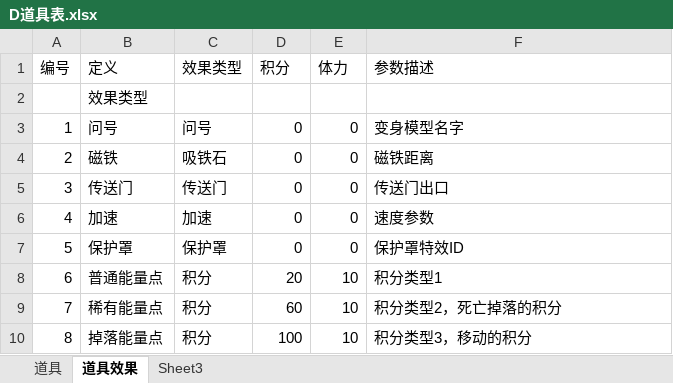
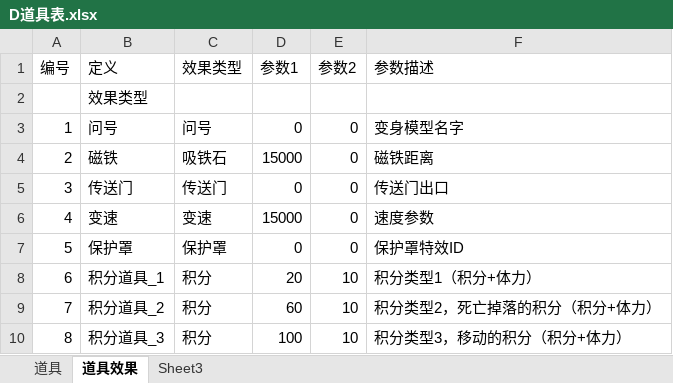
Before and after one commit to k3498gg/TSC, an Excel workbook: Excel/excel/xls/D道具表.xlsx, sheet 道具效果, drawn as a sheet; values as stored, in another font and other column widths than the file's, no borders; the diff names each change by its address in the sheet, - before the commit and + after, or states it on an @@ line.

```diff
--- a/Excel/excel/xls/D道具表.xlsx (sheet 道具效果)
+++ b/Excel/excel/xls/D道具表.xlsx (sheet 道具效果)
-D1: 积分
+D1: 参数1
-E1: 体力
+E1: 参数2
-D4 (参数1): 0
+D4 (参数1): 15000
-B6 (定义): 加速
+B6 (定义): 变速
-C6 (效果类型): 加速
+C6 (效果类型): 变速
-D6 (参数1): 0
+D6 (参数1): 15000
-B8 (定义): 普通能量点
+B8 (定义): 积分道具_1
-F8 (参数描述): 积分类型1
+F8 (参数描述): 积分类型1（积分+体力）
-B9 (定义): 稀有能量点
+B9 (定义): 积分道具_2
-F9 (参数描述): 积分类型2，死亡掉落的积分
+F9 (参数描述): 积分类型2，死亡掉落的积分（积分+体力）
-B10 (定义): 掉落能量点
+B10 (定义): 积分道具_3
-F10 (参数描述): 积分类型3，移动的积分
+F10 (参数描述): 积分类型3，移动的积分（积分+体力）
```
Also changed, not shown: sheet 道具, 31 other files.
